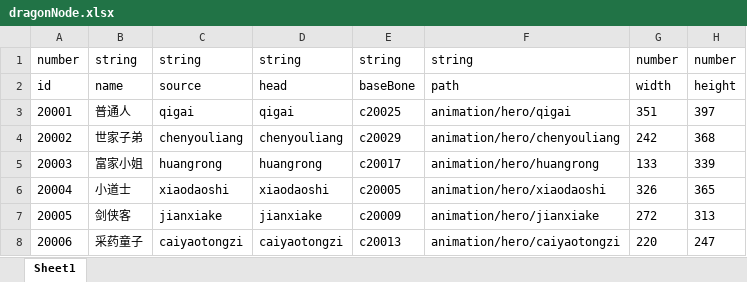
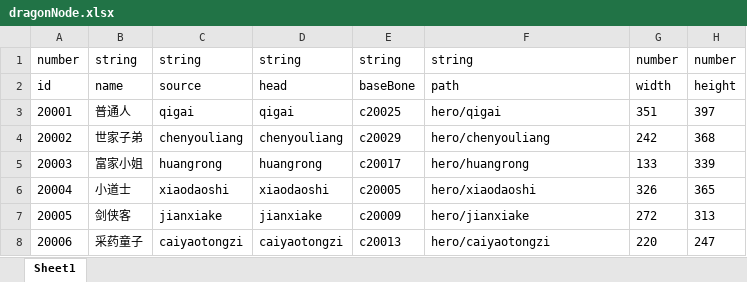
Before and after one commit to machaoTeam/LakeHeroConfig, an Excel workbook: excel/dragonNode.xlsx, sheet Sheet1, drawn as a sheet; values as stored, in another font and other column widths than the file's, no borders; the diff names each change by its address in the sheet, - before the commit and + after, or states it on an @@ line.

```diff
--- a/excel/dragonNode.xlsx (sheet Sheet1)
+++ b/excel/dragonNode.xlsx (sheet Sheet1)
-F3: animation/hero/qigai
+F3: hero/qigai
-F4: animation/hero/chenyouliang
+F4: hero/chenyouliang
-F5: animation/hero/huangrong
+F5: hero/huangrong
-F6: animation/hero/xiaodaoshi
+F6: hero/xiaodaoshi
-F7: animation/hero/jianxiake
+F7: hero/jianxiake
-F8: animation/hero/caiyaotongzi
+F8: hero/caiyaotongzi
```
Also changed, not shown: excel/skill.xlsx, 1 other file.
